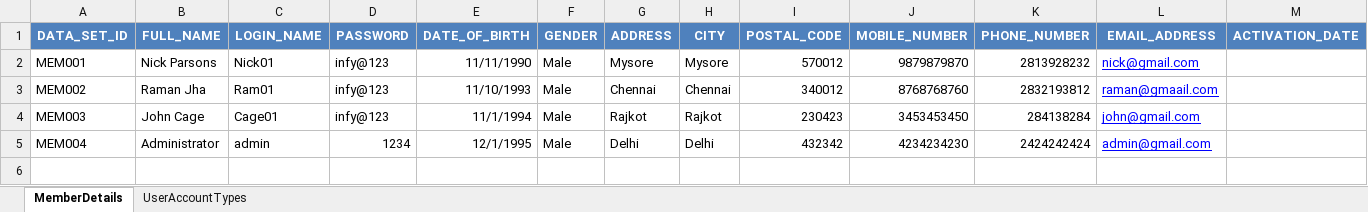
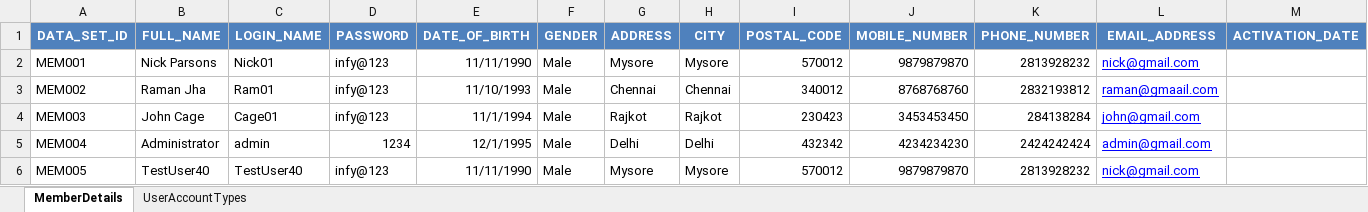
Before and after one commit to mohit-vora/HybridSeleniumTestFramework, an Excel workbook: Resources/Data.xlsx, sheet MemberDetails, drawn as a sheet; only a part is shown; values as stored, in another font and other column widths than the file's, no borders; rows hold the shown columns only; the diff names each change by its address in the sheet, - before the commit and + after, or states it on an @@ line.

```diff
--- a/Resources/Data.xlsx (sheet MemberDetails)
+++ b/Resources/Data.xlsx (sheet MemberDetails)
+row 6: MEM005 | TestUser40 | TestUser40 | infy@123 | 11/11/1990 | Male | Mysore | Mysore | 570012 | 9879879870 | 2813928232 | nick@gmail.com
```
Also changed, not shown: Resources/TestCaseSheet.xlsx, 31 other files.
